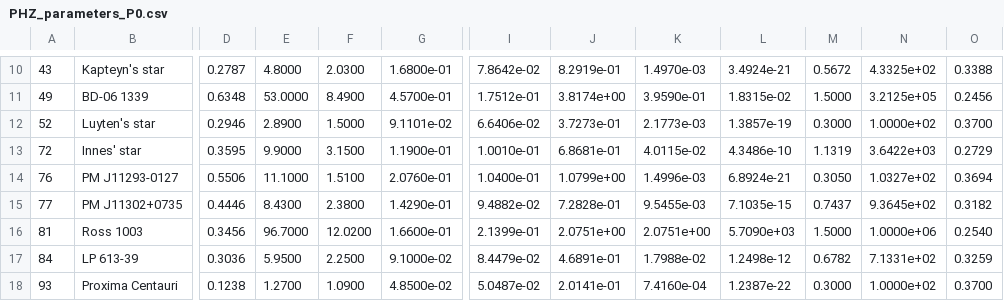
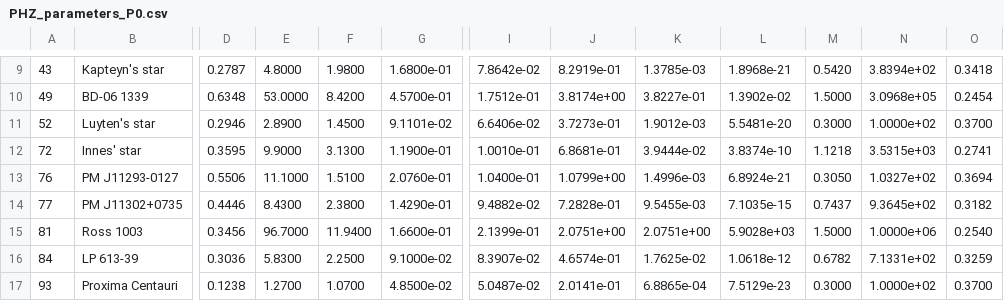
Before and after one commit to hector-mr/Exomoons_HZ_Mdwarfs, a CSV file: Output_tables/PHZ_parameters_P0.csv, drawn as a sheet; only a part is shown, gaps mark what is left out; addresses are those after the commit; the diff covers the shown part only; the diff names each change by its address in the sheet, - before the commit and + after, or states it on an @@ line.

```diff
--- a/Output_tables/PHZ_parameters_P0.csv
+++ b/Output_tables/PHZ_parameters_P0.csv
-F9: 2.0300
+F9: 1.9800
-K9: 1.4970e-03
+K9: 1.3785e-03
-L9: 3.4924e-21
+L9: 1.8968e-21
-M9: 0.5672
+M9: 0.5420
-N9: 4.3325e+02
+N9: 3.8394e+02
-O9: 0.3388
+O9: 0.3418
-F10: 8.4900
+F10: 8.4200
-K10: 3.9590e-01
+K10: 3.8227e-01
-L10: 1.8315e-02
+L10: 1.3902e-02
-N10: 3.2125e+05
+N10: 3.0968e+05
-O10: 0.2456
+O10: 0.2454
-F11: 1.5000
+F11: 1.4500
-K11: 2.1773e-03
+K11: 1.9012e-03
-L11: 1.3857e-19
+L11: 5.5481e-20
-F12: 3.1500
+F12: 3.1300
-K12: 4.0115e-02
+K12: 3.9444e-02
-L12: 4.3486e-10
+L12: 3.8374e-10
-M12: 1.1319
+M12: 1.1218
-N12: 3.6422e+03
+N12: 3.5315e+03
-O12: 0.2729
+O12: 0.2741
-F15: 12.0200
+F15: 11.9400
-L15: 5.7090e+03
+L15: 5.9028e+03
-E16: 5.9500
+E16: 5.8300
-I16: 8.4479e-02
+I16: 8.3907e-02
-J16: 4.6891e-01
+J16: 4.6574e-01
-K16: 1.7988e-02
+K16: 1.7625e-02
-L16: 1.2498e-12
+L16: 1.0618e-12
-F17: 1.0900
+F17: 1.0700
-K17: 7.4160e-04
+K17: 6.8865e-04
-L17: 1.2387e-22
+L17: 7.5129e-23
```
Also changed, not shown: 1 removed row and 103 edited cells elsewhere in this file.
